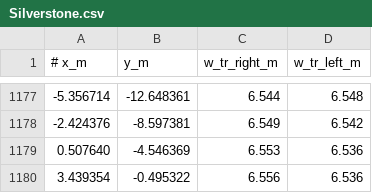
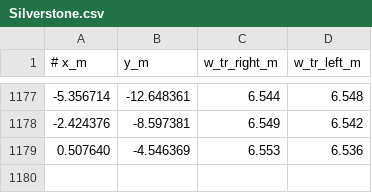
Before and after one commit to hoeunsu3/Raceline_optimization, a CSV file: paths/Silverstone.csv, drawn as a sheet; only a part is shown, gaps mark what is left out; the diff names each change by its address in the sheet, - before the commit and + after, or states it on an @@ line.

Commit message:
add paths

```diff
--- a/paths/Silverstone.csv
+++ b/paths/Silverstone.csv
-row 1180: 3.439354 | -0.495322 | 6.556 | 6.536
```
Also changed, not shown: 29 other files.
